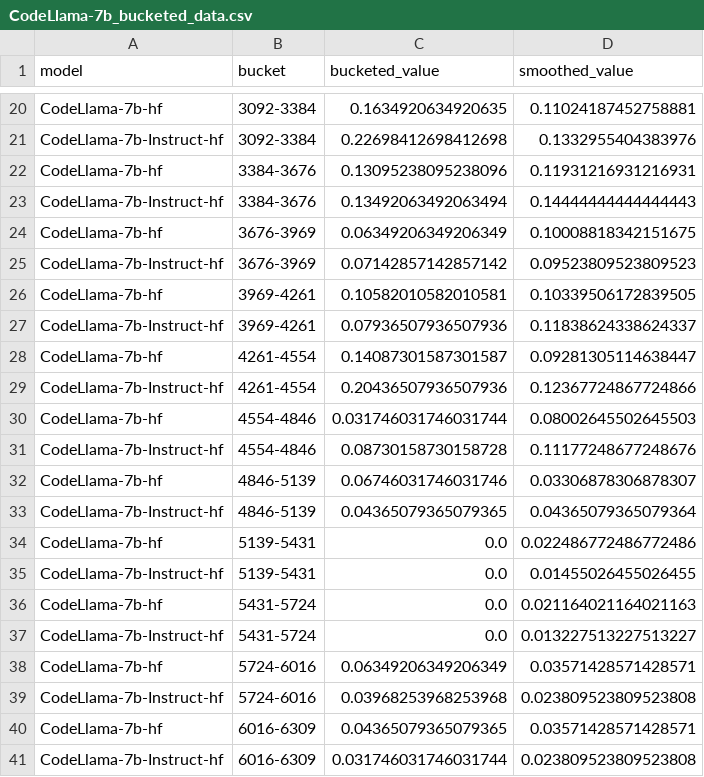
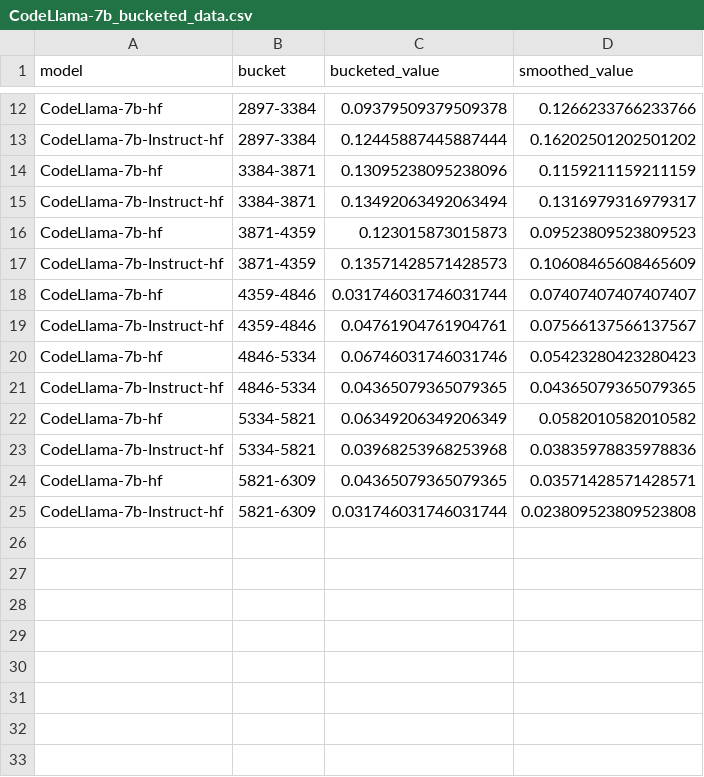
Before and after one commit to ameliayinn/cocobench, a CSV file: cocobench-eval/statistics/bucketed_values/CodeLlama-7b_bucketed_data.csv, drawn as a sheet; only a part is shown, gaps mark what is left out; removed rows and columns are numbered as before the commit, all else as after; the diff covers the shown part only; the diff names each change by its address in the sheet, - before the commit and + after, or states it on an @@ line.

```diff
--- a/cocobench-eval/statistics/bucketed_values/CodeLlama-7b_bucketed_data.csv
+++ b/cocobench-eval/statistics/bucketed_values/CodeLlama-7b_bucketed_data.csv
-B12:B13 (bucket): 3092-3384
+B12:B13 (bucket): 2897-3384
-C12 (bucketed_value): 0.1634920634920635
+C12 (bucketed_value): 0.09379509379509378
-D12 (smoothed_value): 0.11024187452758881
+D12 (smoothed_value): 0.1266233766233766
-C13 (bucketed_value): 0.22698412698412698
+C13 (bucketed_value): 0.12445887445887444
-D13 (smoothed_value): 0.1332955404383976
+D13 (smoothed_value): 0.16202501202501202
-B14:B15 (bucket): 3384-3676
+B14:B15 (bucket): 3384-3871
-D14 (smoothed_value): 0.11931216931216931
+D14 (smoothed_value): 0.1159211159211159
-D15 (smoothed_value): 0.14444444444444443
+D15 (smoothed_value): 0.1316979316979317
-B16:B17 (bucket): 3676-3969
+B16:B17 (bucket): 3871-4359
-C16 (bucketed_value): 0.06349206349206349
+C16 (bucketed_value): 0.123015873015873
-D16 (smoothed_value): 0.10008818342151675
+D16 (smoothed_value): 0.09523809523809523
-C17 (bucketed_value): 0.07142857142857142
+C17 (bucketed_value): 0.13571428571428573
-D17 (smoothed_value): 0.09523809523809523
+D17 (smoothed_value): 0.10608465608465609
-row 26: CodeLlama-7b-hf | 3969-4261 | 0.10582010582010581 | 0.10339506172839505
-row 27: CodeLlama-7b-Instruct-hf | 3969-4261 | 0.07936507936507936 | 0.11838624338624337
-row 28: CodeLlama-7b-hf | 4261-4554 | 0.14087301587301587 | 0.09281305114638447
-row 29: CodeLlama-7b-Instruct-hf | 4261-4554 | 0.20436507936507936 | 0.12367724867724866
-B18:B19 (bucket): 4554-4846
+B18:B19 (bucket): 4359-4846
-D18 (smoothed_value): 0.08002645502645503
+D18 (smoothed_value): 0.07407407407407407
-C19 (bucketed_value): 0.08730158730158728
+C19 (bucketed_value): 0.04761904761904761
-D19 (smoothed_value): 0.11177248677248676
+D19 (smoothed_value): 0.07566137566137567
-B20:B21 (bucket): 4846-5139
+B20:B21 (bucket): 4846-5334
-D20 (smoothed_value): 0.03306878306878307
+D20 (smoothed_value): 0.05423280423280423
-D21 (smoothed_value): 0.04365079365079364
+D21 (smoothed_value): 0.04365079365079365
-row 34: CodeLlama-7b-hf | 5139-5431 | 0.0 | 0.022486772486772486
-row 35: CodeLlama-7b-Instruct-hf | 5139-5431 | 0.0 | 0.01455026455026455
-row 36: CodeLlama-7b-hf | 5431-5724 | 0.0 | 0.021164021164021163
-row 37: CodeLlama-7b-Instruct-hf | 5431-5724 | 0.0 | 0.013227513227513227
-B22:B23 (bucket): 5724-6016
+B22:B23 (bucket): 5334-5821
-D22 (smoothed_value): 0.03571428571428571
+D22 (smoothed_value): 0.0582010582010582
-D23 (smoothed_value): 0.023809523809523808
+D23 (smoothed_value): 0.03835978835978836
-B24:B25 (bucket): 6016-6309
+B24:B25 (bucket): 5821-6309
```
Also changed, not shown: 8 removed rows and 30 edited cells elsewhere in this file, cocobench-eval/statistics/bucketed_values/CodeLlama-13b_bucketed_data.csv, cocobench-eval/statistics/bucketed_values/CodeLlama-34b_bucketed_data.csv, 25 other files.
